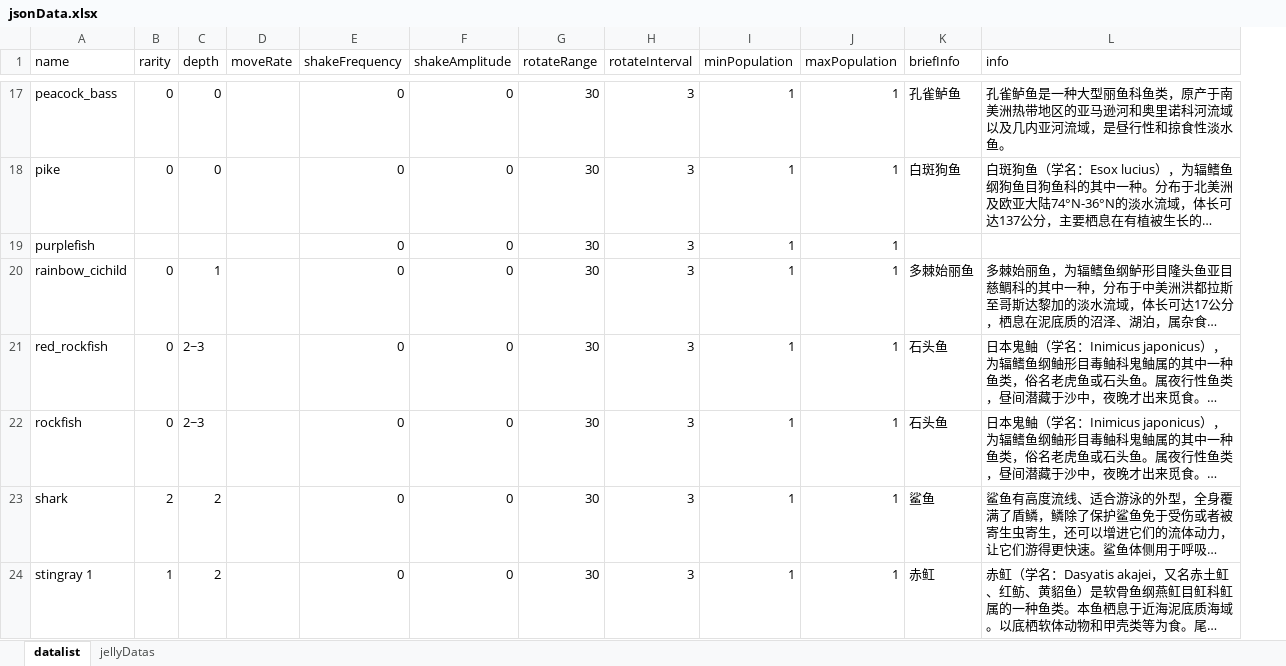
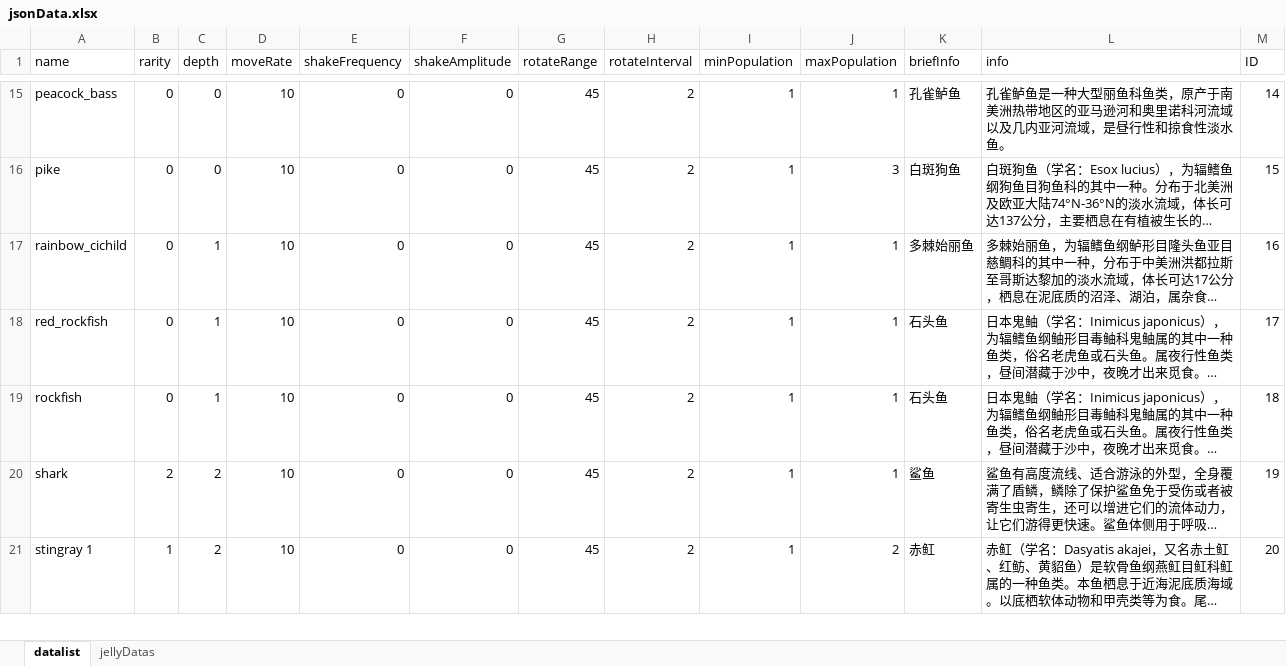
Before and after one commit to thmokedfish/Fish, an Excel workbook: jsonData.xlsx, sheet datalist, drawn as a sheet; only a part is shown, gaps mark what is left out; long unchanged cells end in …; values as stored, in another font and other column widths than the file's, no borders; removed rows and columns are numbered as before the commit, all else as after; the diff covers the shown part only; the diff names each change by its address in the sheet, - before the commit and + after, or states it on an @@ line.

```diff
--- a/jsonData.xlsx (sheet datalist)
+++ b/jsonData.xlsx (sheet datalist)
+column M (ID), rows 15-21: 14 | 15 | 16 | 17 | 18 | 19 | 20
-D15:D16 (moveRate): (empty)
+D15:D16 (moveRate): 10
-G15:G16 (rotateRange): 30
+G15:G16 (rotateRange): 45
-H15:H16 (rotateInterval): 3
+H15:H16 (rotateInterval): 2
-J16 (maxPopulation): 1
+J16 (maxPopulation): 3
-row 19: purplefish |  |  |  | 0 | 0 | 30 | 3 | 1 | 1
-D17:D21 (moveRate): (empty)
+D17:D21 (moveRate): 10
-G17:G21 (rotateRange): 30
+G17:G21 (rotateRange): 45
-H17:H21 (rotateInterval): 3
+H17:H21 (rotateInterval): 2
-C18:C19 (depth): 2~3
+C18:C19 (depth): 1
-J21 (maxPopulation): 1
+J21 (maxPopulation): 2
```
Also changed, not shown: 4 added rows, 2 removed rows and 62 edited cells elsewhere in this sheet, sheet jellyDatas, 48 other files.
